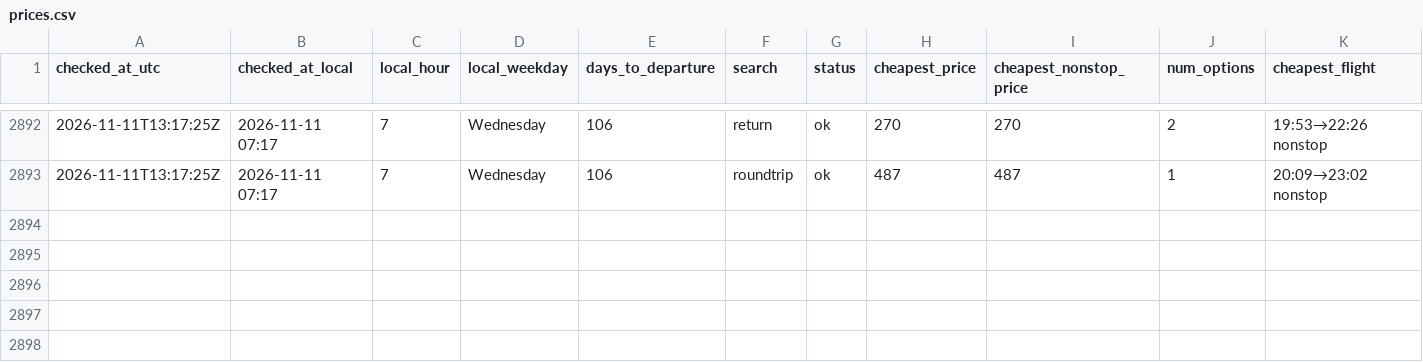
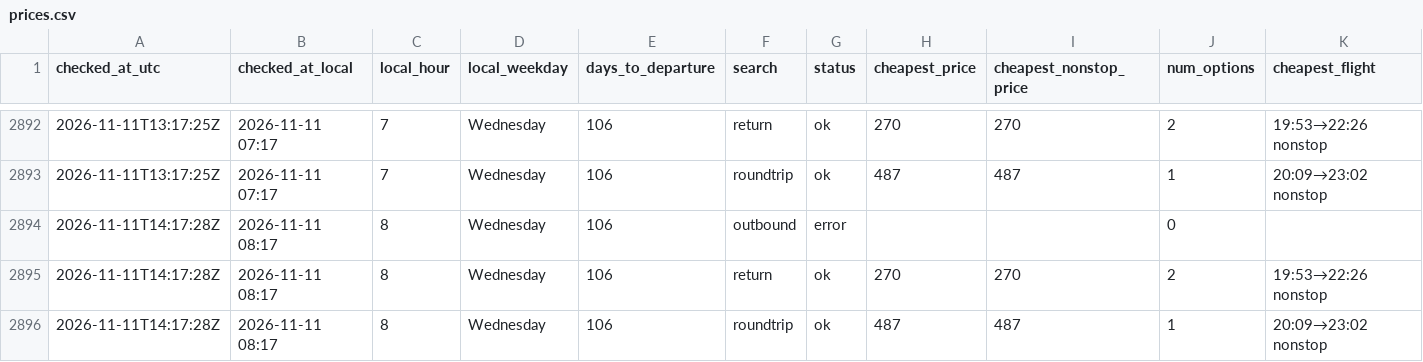
Before and after one commit to tommyjoppich/flighttracker, a CSV file: data/prices.csv, drawn as a sheet; only a part is shown, gaps mark what is left out; rows hold the shown columns only; the diff names each change by its address in the sheet, - before the commit and + after, or states it on an @@ line.

Commit message:
Price check 2026-11-11 14:18 UTC

```diff
--- a/data/prices.csv
+++ b/data/prices.csv
+row 2894: 2026-11-11T14:17:28Z | 2026-11-11 08:17 | 8 | Wednesday | 106 | outbound | error |  |  | 0
+row 2895: 2026-11-11T14:17:28Z | 2026-11-11 08:17 | 8 | Wednesday | 106 | return | ok | 270 | 270 | 2 | 19:53→22:26 nonstop
+row 2896: 2026-11-11T14:17:28Z | 2026-11-11 08:17 | 8 | Wednesday | 106 | roundtrip | ok | 487 | 487 | 1 | 20:09→23:02 nonstop
```
Also changed, not shown: data/options.csv, 5 other files.
